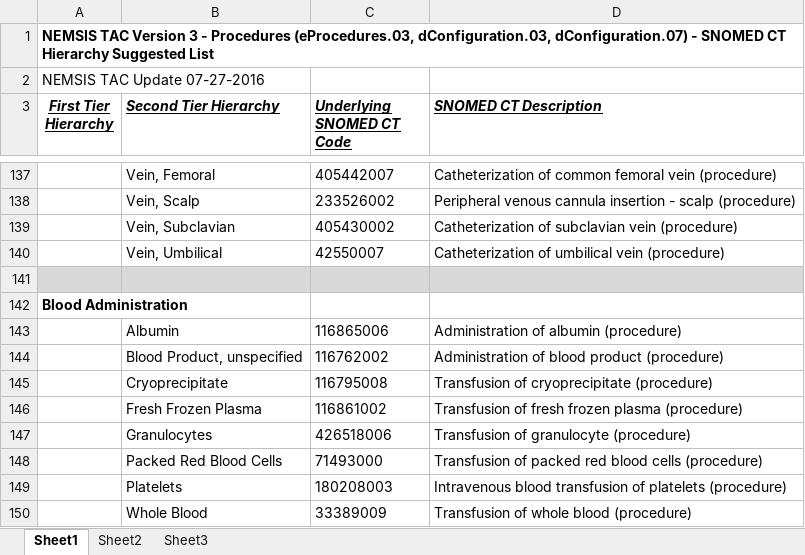
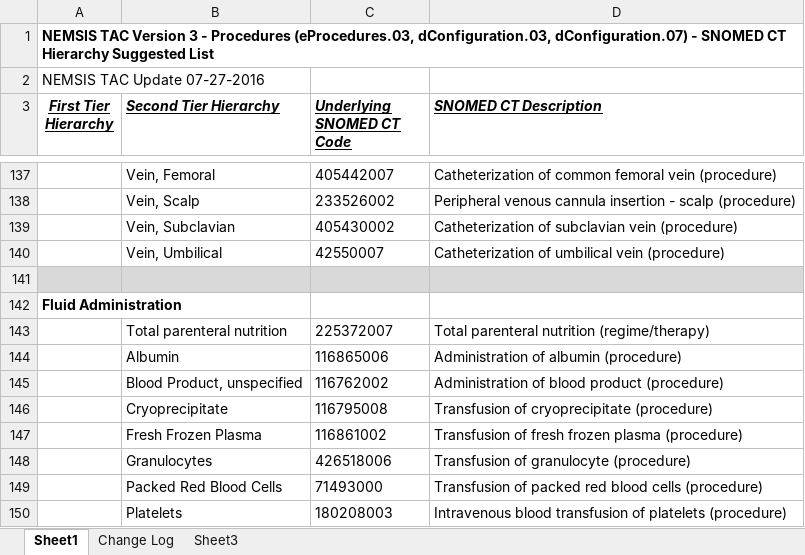
Before and after one commit to peakresponse/nemsis_public, an Excel workbook: SuggestedLists/eProcedures.03, dConfiguration.03, dConfiguration.07 - Procedures.xlsx, sheet Sheet1, drawn as a sheet; only a part is shown, gaps mark what is left out; the shorter side is filled out with more unchanged rows; values as stored, in another font and other column widths than the file's, no borders; the diff names each change by its address in the sheet, - before the commit and + after, or states it on an @@ line.

Commit message:
Additions/Revisions to eProcedures.03, dConfiguration.03, dConfiguration.07 - Procedures.xlsx Category name change:  OLD: Blood Administration, NEW: Fluid Administration Addition: 225372007 - Total parenteral nutrition (regime/therapy)

```diff
--- a/SuggestedLists/eProcedures.03, dConfiguration.03, dConfiguration.07 - Procedures.xlsx (sheet Sheet1)
+++ b/SuggestedLists/eProcedures.03, dConfiguration.03, dConfiguration.07 - Procedures.xlsx (sheet Sheet1)
-sheet tab: Sheet2
+sheet tab: Change Log
-A142 (First Tier Hierarchy): Blood Administration
+A142 (First Tier Hierarchy): Fluid Administration
+row 143:  | Total parenteral nutrition | 225372007 | Total parenteral nutrition (regime/therapy)
```
Also changed, not shown: sheet Change Log.
